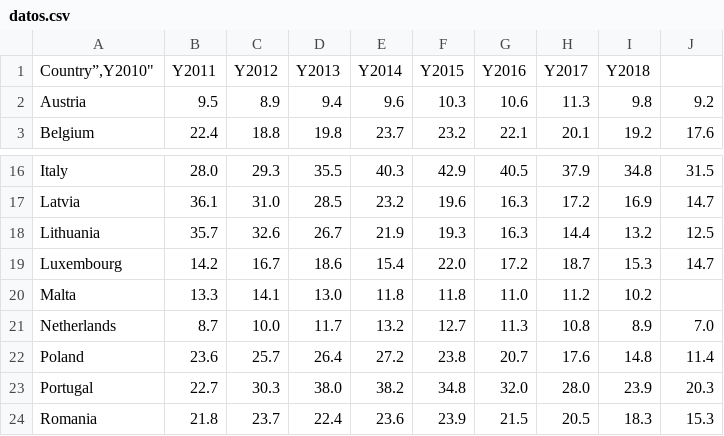
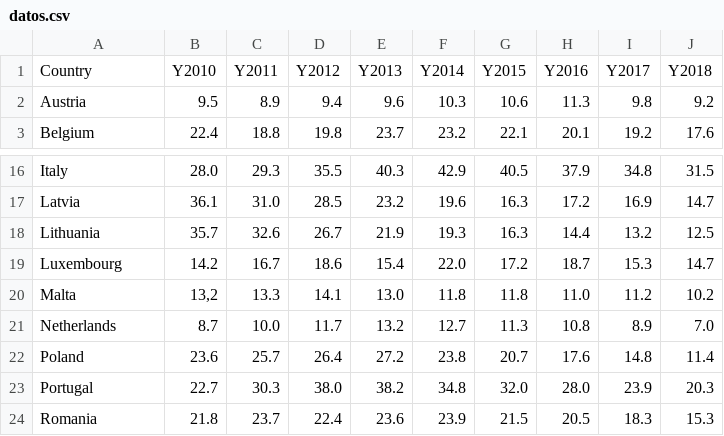
Before and after one commit to Albgoza/DATOS_DESI, a CSV file: datos.csv, drawn as a sheet; only a part is shown, gaps mark what is left out.

Commit message:
Update datos.csv

```diff
--- a/datos.csv
+++ b/datos.csv
@@ -1,2 +1,2 @@
-"Country”,"Y2010","Y2011","Y2012","Y2013","Y2014","Y2015","Y2016","Y2017","Y2018"
+"Country","Y2010","Y2011","Y2012","Y2013","Y2014","Y2015","Y2016","Y2017","Y2018"
 "Austria","9.5","8.9","9.4","9.6","10.3","10.6","11.3","9.8","9.2"
@@ -19,3 +19,3 @@
 "Luxembourg","14.2","16.7","18.6","15.4","22.0","17.2","18.7","15.3","14.7"
-"Malta","13.3","14.1","13.0","11.8","11.8","11.0","11.2","10.2"
+"Malta","13,2", "13.3","14.1","13.0","11.8","11.8","11.0","11.2","10.2"
 "Netherlands","8.7","10.0","11.7","13.2","12.7","11.3","10.8","8.9","7.0"
```
